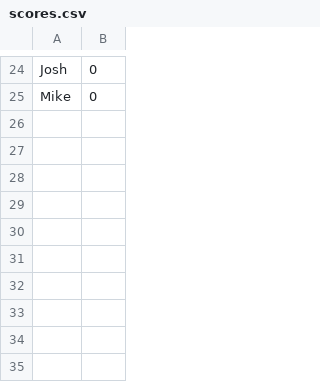
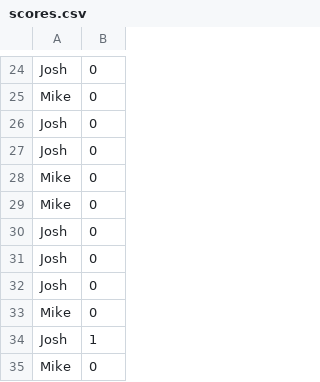
Before and after one commit to jshin1223/Pyramid-Academy, a CSV file: A9_Hangman2Project/scores.csv, drawn as a sheet; only a part is shown, gaps mark what is left out.

Commit message:
total score in total games

```diff
--- a/A9_Hangman2Project/scores.csv
+++ b/A9_Hangman2Project/scores.csv
@@ -25 +25,11 @@ Josh, 0
 Mike, 0
+Josh, 0
+Josh, 0
+Mike, 0
+Mike, 0
+Josh, 0
+Josh, 0
+Josh, 0
+Mike, 0
+Josh, 1
+Mike, 0
```
Also changed, not shown: 2 other files.
